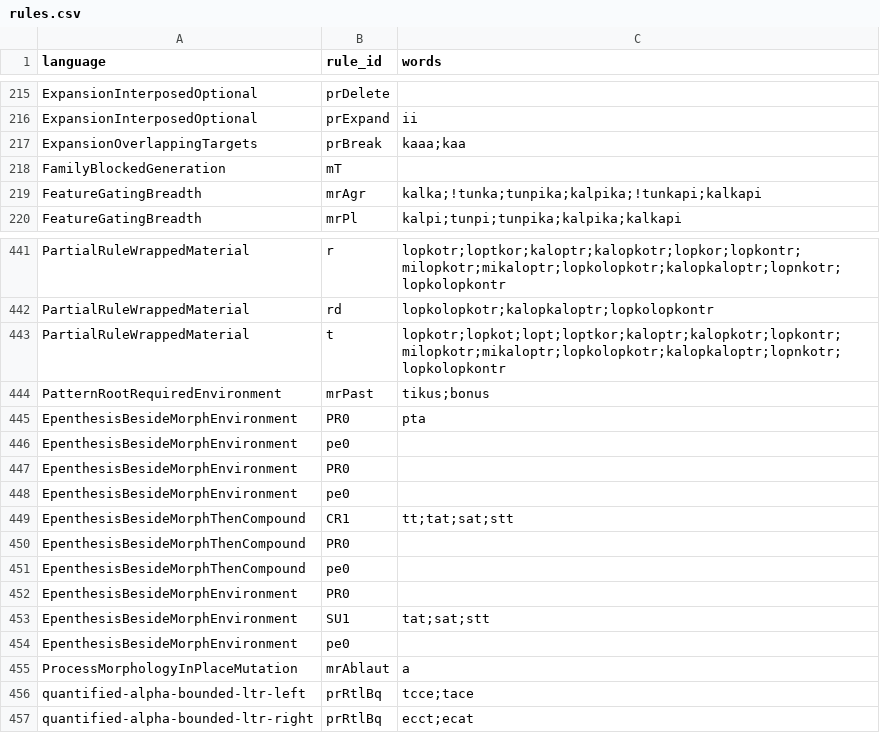
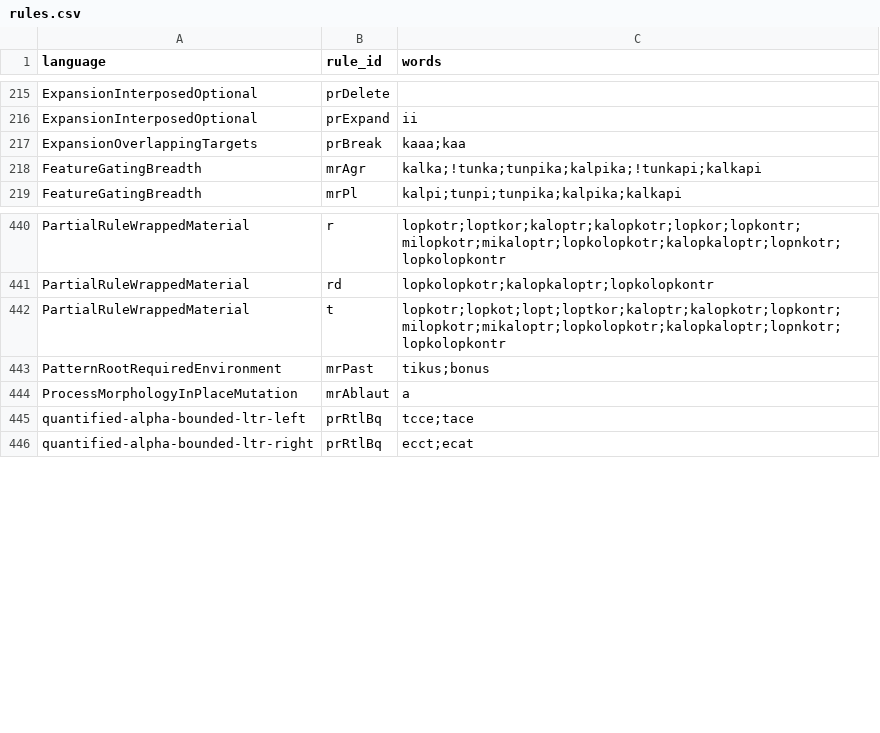
Before and after one commit to sillsdev/fieldworks-parser-conformance, a CSV file: rules.csv, drawn as a sheet; only a part is shown, gaps mark what is left out.

```diff
--- a/rules.csv
+++ b/rules.csv
@@ -217,3 +217,2 @@ ExpansionInterposedOptional,prExpand,ii
 ExpansionOverlappingTargets,prBreak,kaaa;kaa
-FamilyBlockedGeneration,mT,
 FeatureGatingBreadth,mrAgr,kalka;!tunka;tunpika;kalpika;!tunkapi;kalkapi
@@ -444,12 +443,2 @@ PartialRuleWrappedMaterial,t,lopkotr;lopkot;lopt;loptkor;kaloptr;kalopkotr;lopko
 PatternRootRequiredEnvironment,mrPast,tikus;bonus
-EpenthesisBesideMorphEnvironment,PR0,pta
-EpenthesisBesideMorphEnvironment,pe0,
-EpenthesisBesideMorphEnvironment,PR0,
-EpenthesisBesideMorphEnvironment,pe0,
-EpenthesisBesideMorphThenCompound,CR1,tt;tat;sat;stt
-EpenthesisBesideMorphThenCompound,PR0,
-EpenthesisBesideMorphThenCompound,pe0,
-EpenthesisBesideMorphEnvironment,PR0,
-EpenthesisBesideMorphEnvironment,SU1,tat;sat;stt
-EpenthesisBesideMorphEnvironment,pe0,
 ProcessMorphologyInPlaceMutation,mrAblaut,a
```
Also changed, not shown: coverage.csv, dead-rules-allowed.tsv, 17 other files.
